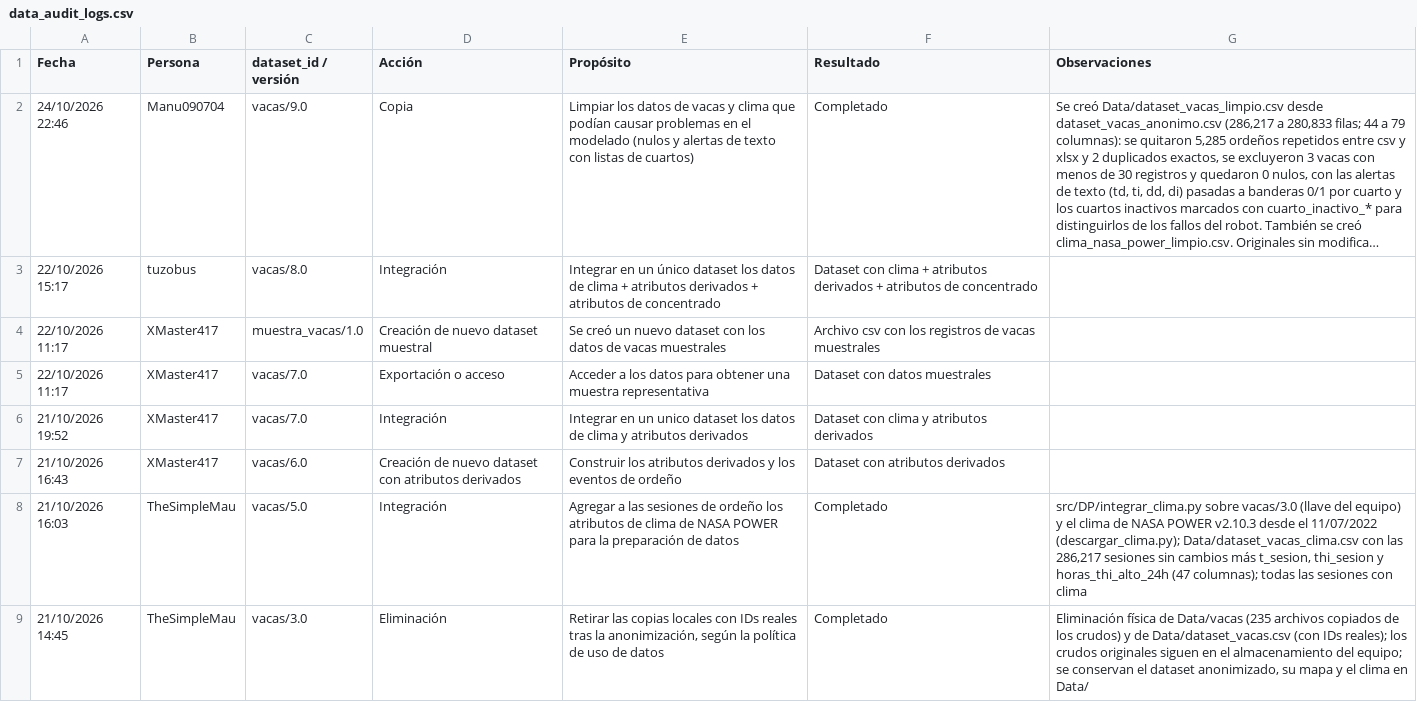
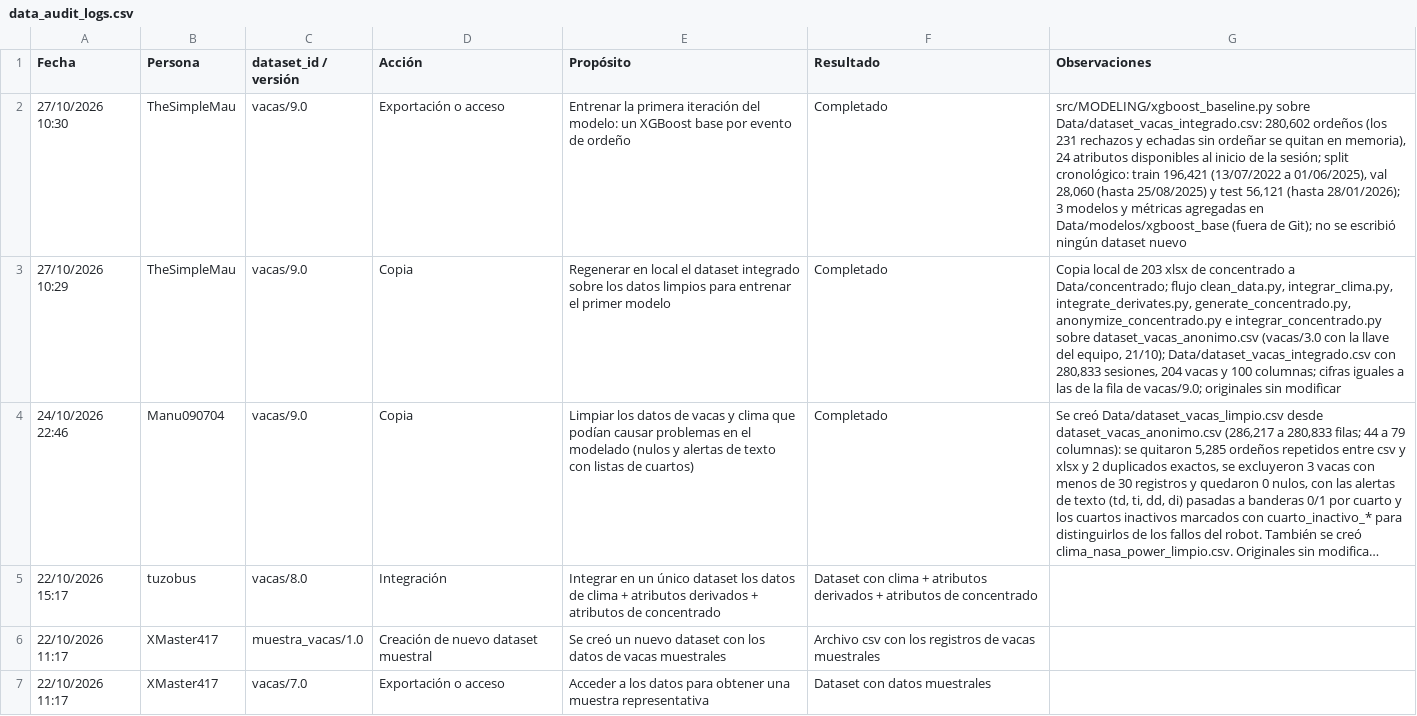
Before and after one commit to EmilioQuinonez/VACAS_IA, a CSV file: docs/data_audit_logs.csv, drawn as a sheet; only a part is shown; the shorter side is filled out with more unchanged rows; long unchanged cells end in …; the diff names each change by its address in the sheet, - before the commit and + after, or states it on an @@ line.

Commit message:
feature: agrega XGBoost base por evento

```diff
--- a/docs/data_audit_logs.csv
+++ b/docs/data_audit_logs.csv
+row 2: 27/10/2026 10:30 | TheSimpleMau | vacas/9.0 | Exportación o acceso | Entrenar la primera iteración del modelo: un XGBoost base por evento de ordeño | Completado | src/MODELING/xgboost_baseline.py sobre Data/dataset_vacas_integrado.csv: 280,602 ordeños (los 231 rechazos y echadas sin ordeñar se quitan en memoria), 24 atributos disponibles al inicio de la sesión; split cronológico: train 196,421 (13/07/2022 a 01/06/2025), val 28,060 (hasta 25/08/2025) y test 56,121 (hasta 28/01/2026); 3 modelos y métricas agregadas en Data/modelos/xgboost_base (fuera de Git); no se escribió ningún dataset nuevo
+row 3: 27/10/2026 10:29 | TheSimpleMau | vacas/9.0 | Copia | Regenerar en local el dataset integrado sobre los datos limpios para entrenar el primer modelo | Completado | Copia local de 203 xlsx de concentrado a Data/concentrado; flujo clean_data.py, integrar_clima.py, integrate_derivates.py, generate_concentrado.py, anonymize_concentrado.py e integrar_concentrado.py sobre dataset_vacas_anonimo.csv (vacas/3.0 con la llave del equipo, 21/10); Data/dataset_vacas_integrado.csv con 280,833 sesiones, 204 vacas y 100 columnas; cifras iguales a las de la fila de vacas/9.0; originales sin modificar
```
Also changed, not shown: 2 other files.
